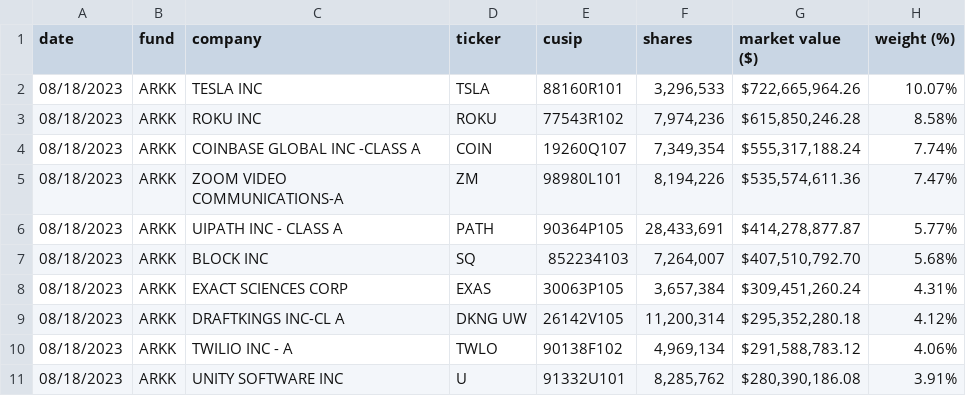
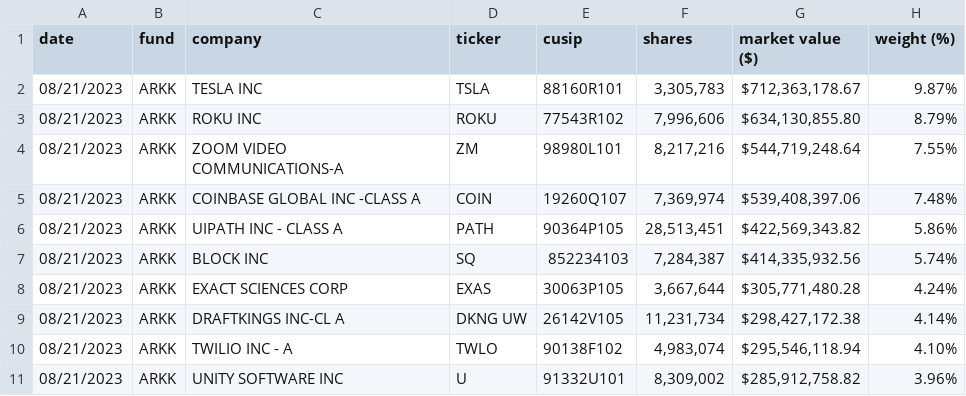
Before and after one commit to tigger0jk/ark-invest-scraper, a CSV file: holdings/ARK_INNOVATION_ETF_ARKK_HOLDINGS.csv, drawn as a sheet; only a part is shown; the diff covers the shown part only.

```diff
--- a/holdings/ARK_INNOVATION_ETF_ARKK_HOLDINGS.csv
+++ b/holdings/ARK_INNOVATION_ETF_ARKK_HOLDINGS.csv
@@ -1,11 +1,11 @@
 date,fund,company,ticker,cusip,shares,market  value  ($),weight  (%)
-08/18/2023,ARKK,TESLA  INC,TSLA,88160R101,"3,296,533","$722,665,964.26",10.07%
-08/18/2023,ARKK,ROKU  INC,ROKU,77543R102,"7,974,236","$615,850,246.28",8.58%
-08/18/2023,ARKK,COINBASE  GLOBAL  INC  -CLASS  A,COIN,19260Q107,"7,349,354","$555,317,188.24",7.74%
-08/18/2023,ARKK,ZOOM  VIDEO  COMMUNICATIONS-A,ZM,98980L101,"8,194,226","$535,574,611.36",7.47%
-08/18/2023,ARKK,UIPATH  INC  -  CLASS  A,PATH,90364P105,"28,433,691","$414,278,877.87",5.77%
-08/18/2023,ARKK,BLOCK  INC,SQ,852234103,"7,264,007","$407,510,792.70",5.68%
-08/18/2023,ARKK,EXACT  SCIENCES  CORP,EXAS,30063P105,"3,657,384","$309,451,260.24",4.31%
-08/18/2023,ARKK,DRAFTKINGS  INC-CL  A,DKNG  UW,26142V105,"11,200,314","$295,352,280.18",4.12%
-08/18/2023,ARKK,TWILIO  INC  -  A,TWLO,90138F102,"4,969,134","$291,588,783.12",4.06%
-08/18/2023,ARKK,UNITY  SOFTWARE  INC,U,91332U101,"8,285,762","$280,390,186.08",3.91%
+08/21/2023,ARKK,TESLA  INC,TSLA,88160R101,"3,305,783","$712,363,178.67",9.87%
+08/21/2023,ARKK,ROKU  INC,ROKU,77543R102,"7,996,606","$634,130,855.80",8.79%
+08/21/2023,ARKK,ZOOM  VIDEO  COMMUNICATIONS-A,ZM,98980L101,"8,217,216","$544,719,248.64",7.55%
+08/21/2023,ARKK,COINBASE  GLOBAL  INC  -CLASS  A,COIN,19260Q107,"7,369,974","$539,408,397.06",7.48%
+08/21/2023,ARKK,UIPATH  INC  -  CLASS  A,PATH,90364P105,"28,513,451","$422,569,343.82",5.86%
+08/21/2023,ARKK,BLOCK  INC,SQ,852234103,"7,284,387","$414,335,932.56",5.74%
+08/21/2023,ARKK,EXACT  SCIENCES  CORP,EXAS,30063P105,"3,667,644","$305,771,480.28",4.24%
+08/21/2023,ARKK,DRAFTKINGS  INC-CL  A,DKNG  UW,26142V105,"11,231,734","$298,427,172.38",4.14%
+08/21/2023,ARKK,TWILIO  INC  -  A,TWLO,90138F102,"4,983,074","$295,546,118.94",4.10%
+08/21/2023,ARKK,UNITY  SOFTWARE  INC,U,91332U101,"8,309,002","$285,912,758.82",3.96%
```
Also changed, not shown: 1 added row, 1 removed row and 85 edited cells elsewhere in this file, holdings/ARK_AUTONOMOUS_TECH._&_ROBOTICS_ETF_ARKQ_HOLDINGS.csv, holdings/ARK_FINTECH_INNOVATION_ETF_ARKF_HOLDINGS.csv, 6 other files.
